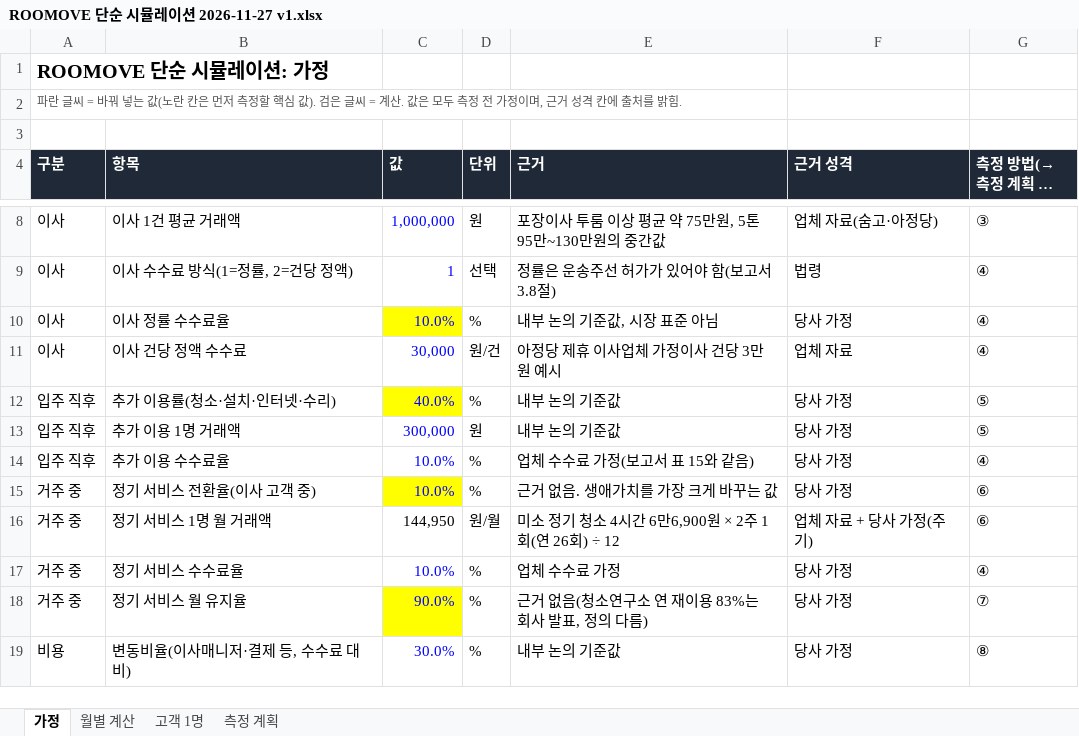
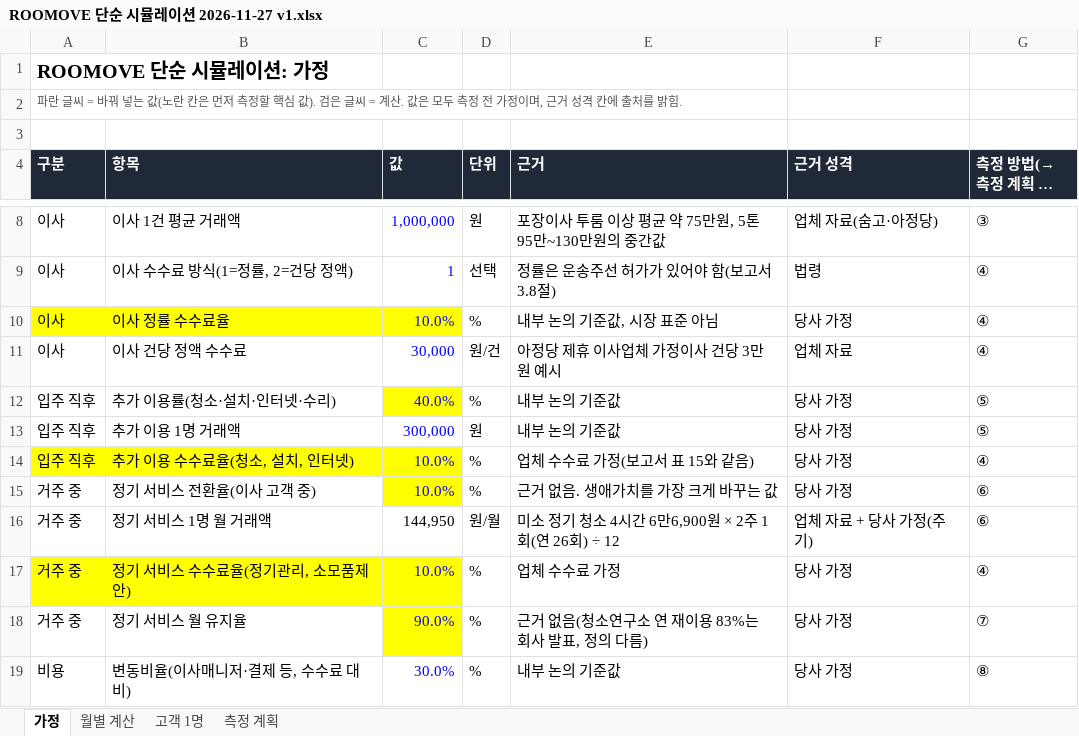
Before and after one commit to stwpst10-collab/teoo, an Excel workbook: 20-ROOMOVE/산출물/ROOMOVE 단순 시뮬레이션 2026-11-27 v1.xlsx, sheet 가정, drawn as a sheet; only a part is shown, gaps mark what is left out; long unchanged cells end in …; values as stored, in another font and other column widths than the file's, no borders; the diff names each change by its address in the sheet, - before the commit and + after, or states it on an @@ line.

```diff
--- a/20-ROOMOVE/산출물/ROOMOVE 단순 시뮬레이션 2026-11-27 v1.xlsx (sheet 가정)
+++ b/20-ROOMOVE/산출물/ROOMOVE 단순 시뮬레이션 2026-11-27 v1.xlsx (sheet 가정)
-A10:B10 fill: none
+A10:B10 fill: #FFFF00
-A14:C14 fill: none
+A14:C14 fill: #FFFF00
-B14 (항목): 추가 이용 수수료율
+B14 (항목): 추가 이용 수수료율(청소, 설치, 인터넷)
-A17:C17 fill: none
+A17:C17 fill: #FFFF00
-B17 (항목): 정기 서비스 수수료율
+B17 (항목): 정기 서비스 수수료율(정기관리, 소모품제안)
```
Also changed, not shown: 4 other files.
